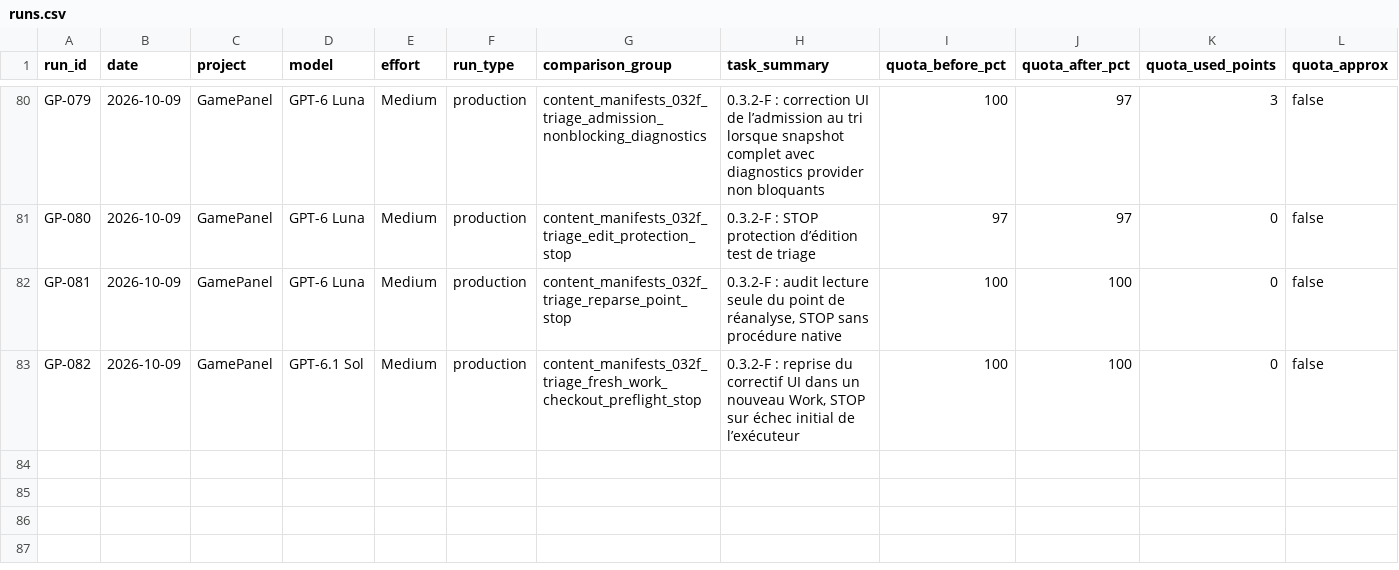
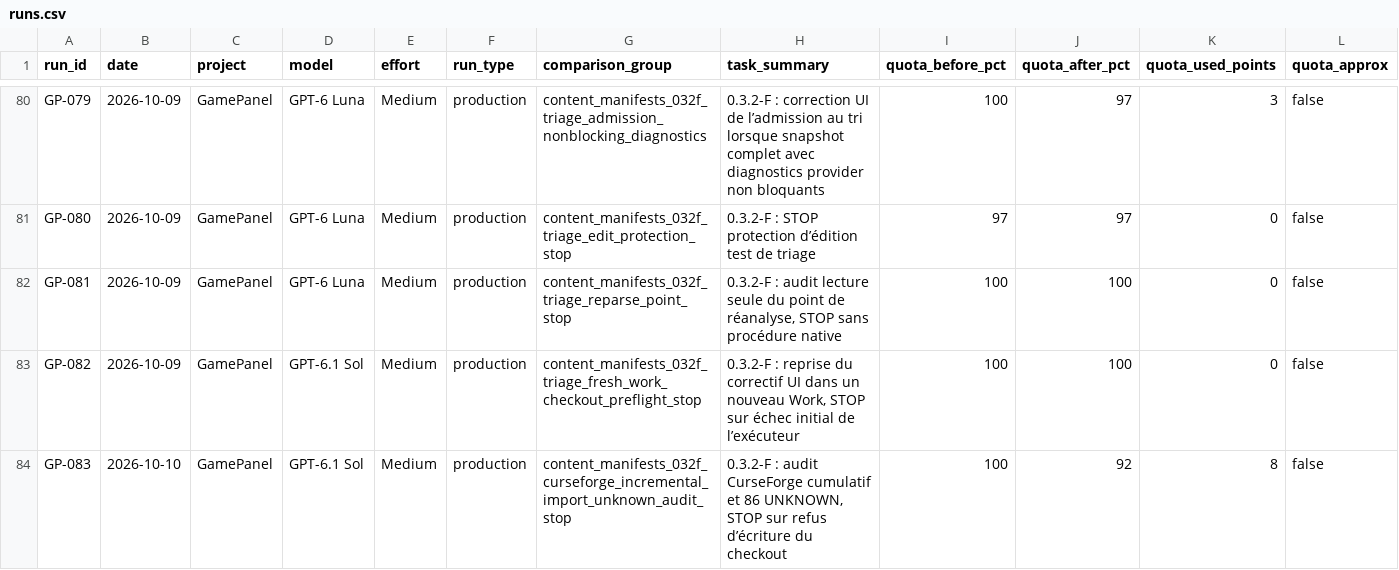
Before and after one commit to MrMekouil/GPT_Benchmarks, a CSV file: data/runs.csv, drawn as a sheet; only a part is shown, gaps mark what is left out; rows hold the shown columns only; the diff names each change by its address in the sheet, - before the commit and + after, or states it on an @@ line.

Commit message:
data: sync GP-083 CSV

```diff
--- a/data/runs.csv
+++ b/data/runs.csv
+row 84: GP-083 | 2026-10-10 | GamePanel | GPT-6.1 Sol | Medium | production | content_manifests_032f_curseforge_incremental_import_unknown_audit_stop | 0.3.2-F : audit CurseForge cumulatif et 86 UNKNOWN, STOP sur refus d’écriture du checkout | 100 | 92 | 8 | false
```
